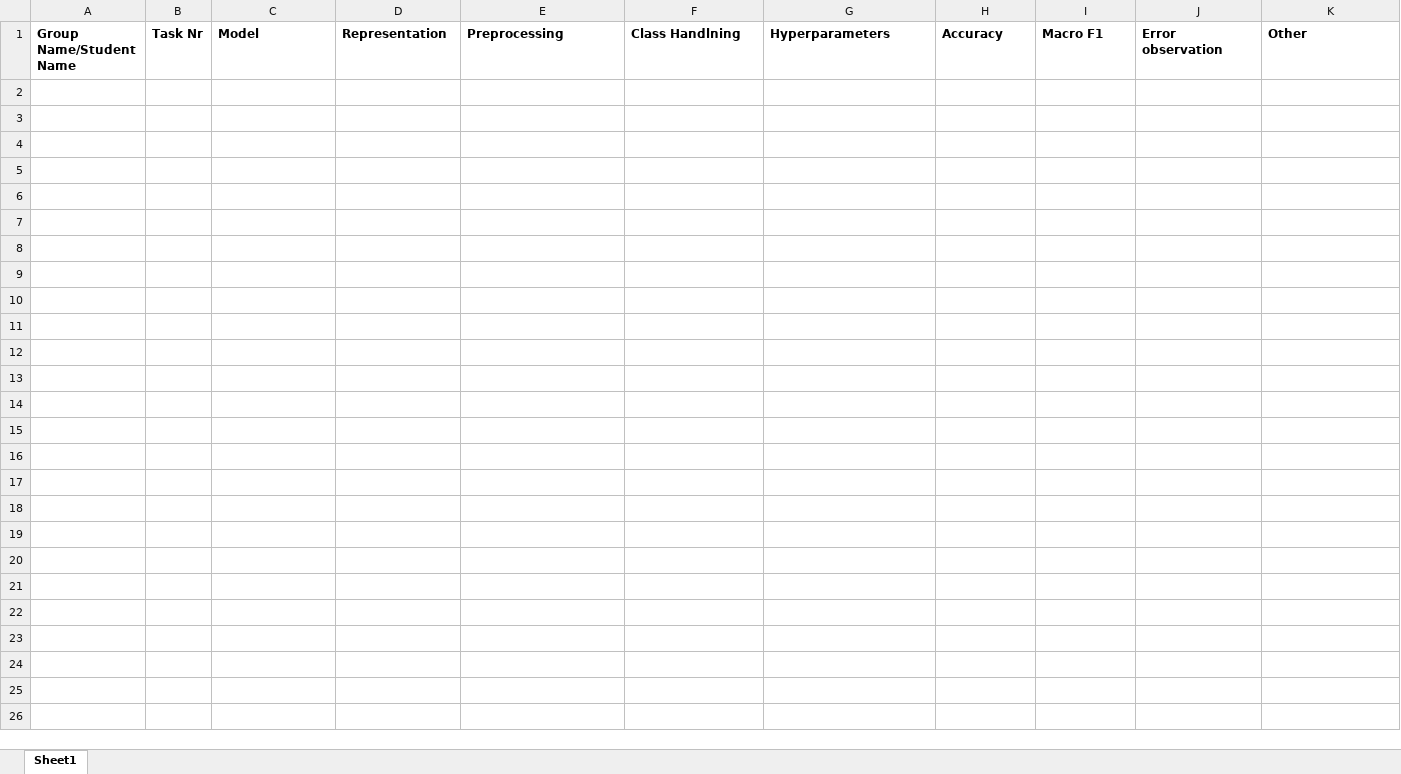
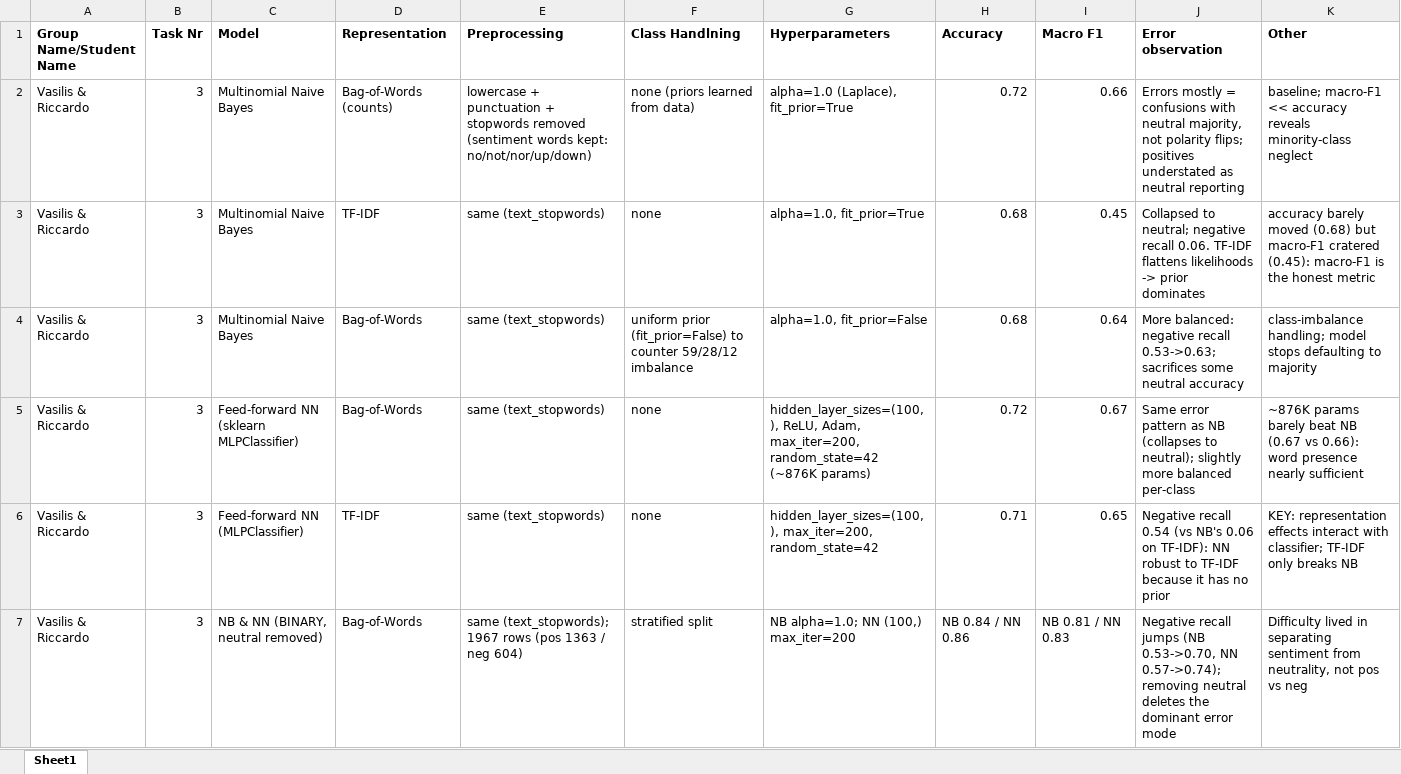
Before and after one commit to riccardotella/Sentiment_Analysis_of_Financial_News, an Excel workbook: ExperimentSummarySheet_Ex1.xlsx, sheet Sheet1, drawn as a sheet; values as stored, in another font and other column widths than the file's, no borders; the diff names each change by its address in the sheet, - before the commit and + after, or states it on an @@ line.

Commit message:
finished task3 + first draft of excel

```diff
--- a/ExperimentSummarySheet_Ex1.xlsx (sheet Sheet1)
+++ b/ExperimentSummarySheet_Ex1.xlsx (sheet Sheet1)
+row 2: Vasilis & Riccardo | 3 | Multinomial Naive Bayes | Bag-of-Words (counts) | lowercase + punctuation + stopwords removed (sentiment words kept: no/not/nor/up/down) | none (priors learned from data) | alpha=1.0 (Laplace), fit_prior=True | 0.72 | 0.66 | Errors mostly = confusions with neutral majority, not polarity flips; positives understated as neutral reporting | baseline; macro-F1 << accuracy reveals minority-class neglect
+row 3: Vasilis & Riccardo | 3 | Multinomial Naive Bayes | TF-IDF | same (text_stopwords) | none | alpha=1.0, fit_prior=True | 0.68 | 0.45 | Collapsed to neutral; negative recall 0.06. TF-IDF flattens likelihoods -> prior dominates | accuracy barely moved (0.68) but macro-F1 cratered (0.45): macro-F1 is the honest metric
+row 4: Vasilis & Riccardo | 3 | Multinomial Naive Bayes | Bag-of-Words | same (text_stopwords) | uniform prior (fit_prior=False) to counter 59/28/12 imbalance | alpha=1.0, fit_prior=False | 0.68 | 0.64 | More balanced: negative recall 0.53->0.63; sacrifices some neutral accuracy | class-imbalance handling; model stops defaulting to majority
+row 5: Vasilis & Riccardo | 3 | Feed-forward NN (sklearn MLPClassifier) | Bag-of-Words | same (text_stopwords) | none | hidden_layer_sizes=(100,), ReLU, Adam, max_iter=200, random_state=42 (~876K params) | 0.72 | 0.67 | Same error pattern as NB (collapses to neutral); slightly more balanced per-class | ~876K params barely beat NB (0.67 vs 0.66): word presence nearly sufficient
+row 6: Vasilis & Riccardo | 3 | Feed-forward NN (MLPClassifier) | TF-IDF | same (text_stopwords) | none | hidden_layer_sizes=(100,), max_iter=200, random_state=42 | 0.71 | 0.65 | Negative recall 0.54 (vs NB's 0.06 on TF-IDF): NN robust to TF-IDF because it has no prior | KEY: representation effects interact with classifier; TF-IDF only breaks NB
+row 7: Vasilis & Riccardo | 3 | NB & NN (BINARY, neutral removed) | Bag-of-Words | same (text_stopwords); 1967 rows (pos 1363 / neg 604) | stratified split | NB alpha=1.0; NN (100,) max_iter=200 | NB 0.84 / NN 0.86 | NB 0.81 / NN 0.83 | Negative recall jumps (NB 0.53->0.70, NN 0.57->0.74); removing neutral deletes the dominant error mode | Difficulty lived in separating sentiment from neutrality, not pos vs neg
```
Also changed, not shown: 9 other files.
